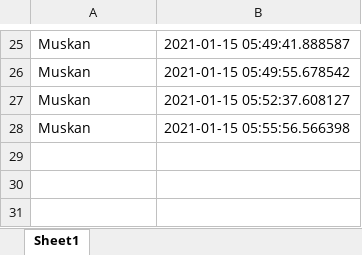
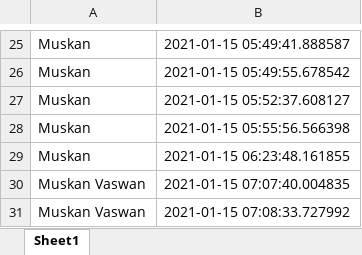
Before and after one commit to muskanvaswan/recognific_web, an Excel workbook: Attendance/sample.xlsx, sheet Sheet1, drawn as a sheet; only a part is shown, gaps mark what is left out; values as stored, in another font and other column widths than the file's, no borders; the diff names each change by its address in the sheet, - before the commit and + after, or states it on an @@ line.

```diff
--- a/Attendance/sample.xlsx (sheet Sheet1)
+++ b/Attendance/sample.xlsx (sheet Sheet1)
+row 29: Muskan | 2021-01-15 06:23:48.161855
+row 30: Muskan Vaswan | 2021-01-15 07:07:40.004835
+row 31: Muskan Vaswan | 2021-01-15 07:08:33.727992
```
Also changed, not shown: 2 other files.
